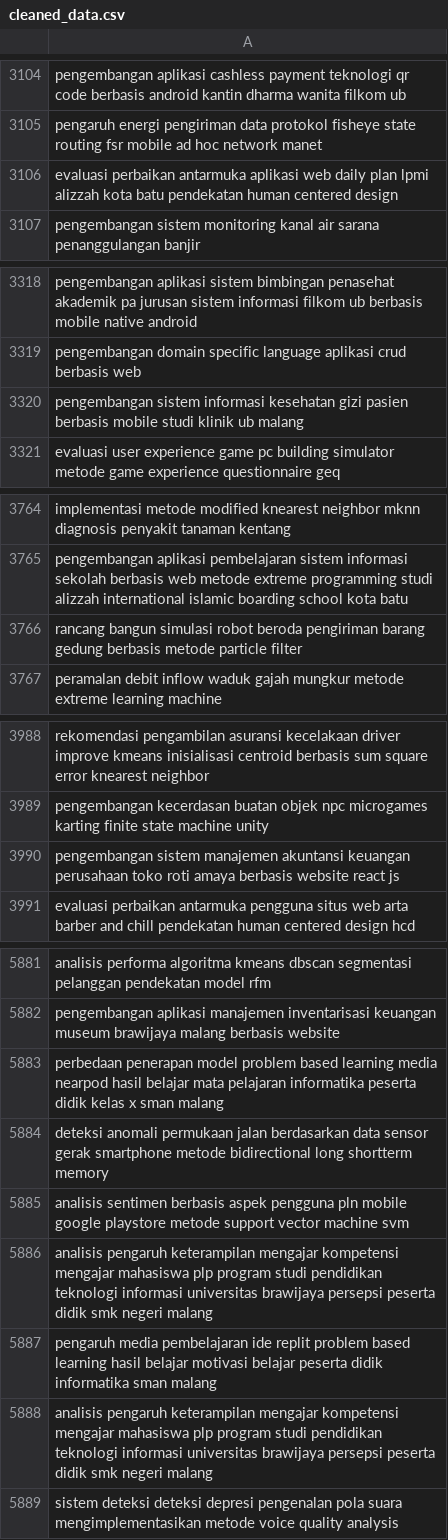
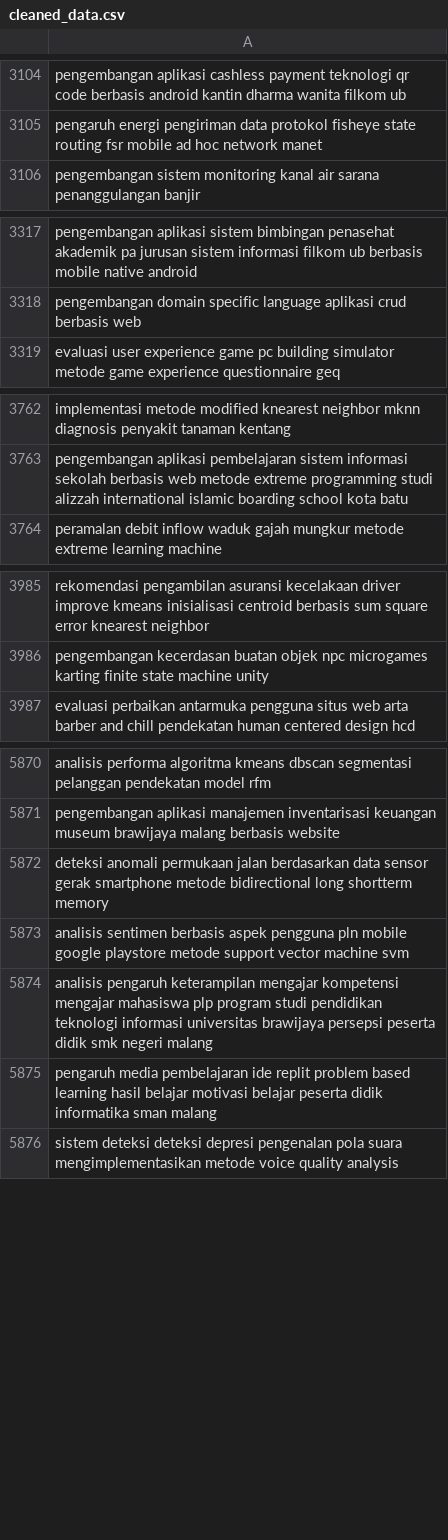
Before and after one commit to alkadikna/PTIIKInsight, a CSV file: data/cleaned_data.csv, drawn as a sheet; only a part is shown, gaps mark what is left out; the diff covers the shown part only.

```diff
--- a/data/cleaned_data.csv
+++ b/data/cleaned_data.csv
@@ -3105,3 +3105,2 @@ pengembangan aplikasi cashless payment teknologi qr code berbasis android kantin
 pengaruh energi pengiriman data protokol fisheye state routing fsr mobile ad hoc network manet
-evaluasi perbaikan antarmuka aplikasi web daily plan lpmi alizzah kota batu pendekatan human centered design
 pengembangan sistem monitoring kanal air sarana penanggulangan banjir
@@ -3319,3 +3318,2 @@ pengembangan aplikasi sistem bimbingan penasehat akademik pa jurusan sistem info
 pengembangan domain specific language aplikasi crud berbasis web
-pengembangan sistem informasi kesehatan gizi pasien berbasis mobile studi klinik ub malang
 evaluasi user experience game pc building simulator metode game experience questionnaire geq
@@ -3765,3 +3763,2 @@ implementasi metode modified knearest neighbor mknn diagnosis penyakit tanaman k
 pengembangan aplikasi pembelajaran sistem informasi sekolah berbasis web metode extreme programming studi alizzah international islamic boarding school kota batu
-rancang bangun simulasi robot beroda pengiriman barang gedung berbasis metode particle filter
 peramalan debit inflow waduk gajah mungkur metode extreme learning machine
@@ -3989,3 +3986,2 @@ rekomendasi pengambilan asuransi kecelakaan driver improve kmeans inisialisasi c
 pengembangan kecerdasan buatan objek npc microgames karting finite state machine unity
-pengembangan sistem manajemen akuntansi keuangan perusahaan toko roti amaya berbasis website react js
 evaluasi perbaikan antarmuka pengguna situs web arta barber and chill pendekatan human centered design hcd
@@ -5882,3 +5871,2 @@ analisis performa algoritma kmeans dbscan segmentasi pelanggan pendekatan model
 pengembangan aplikasi manajemen inventarisasi keuangan museum brawijaya malang berbasis website
-perbedaan penerapan model problem based learning media nearpod hasil belajar mata pelajaran informatika peserta didik kelas x sman malang
 deteksi anomali permukaan jalan berdasarkan data sensor gerak smartphone metode bidirectional long shortterm memory
@@ -5887,3 +5875,2 @@ analisis pengaruh keterampilan mengajar kompetensi mengajar mahasiswa plp progra
 pengaruh media pembelajaran ide replit problem based learning hasil belajar motivasi belajar peserta didik informatika sman malang
-analisis pengaruh keterampilan mengajar kompetensi mengajar mahasiswa plp program studi pendidikan teknologi informasi universitas brawijaya persepsi peserta didik smk negeri malang
 sistem deteksi deteksi depresi pengenalan pola suara mengimplementasikan metode voice quality analysis
```
Also changed, not shown: 8 removed rows elsewhere in this file, 1 other file.
